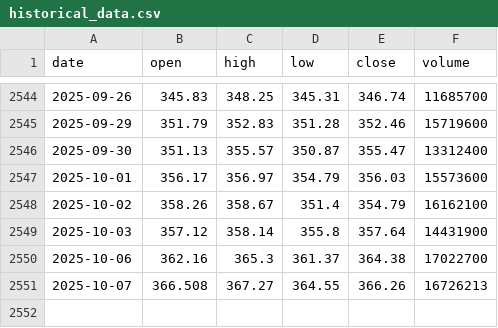
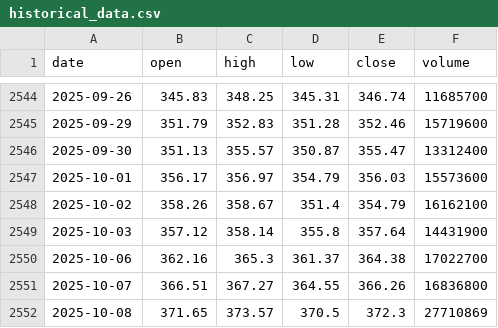
Before and after one commit to LukeGSW/AnalisiCiclica-GLD, a CSV file: data/GLD/historical_data.csv, drawn as a sheet; only a part is shown, gaps mark what is left out.

```diff
--- a/data/GLD/historical_data.csv
+++ b/data/GLD/historical_data.csv
@@ -2550,2 +2550,3 @@ date,open,high,low,close,volume
 2025-10-06,362.16,365.3,361.37,364.38,17022700
-2025-10-07,366.508,367.27,364.55,366.26,16726213
+2025-10-07,366.51,367.27,364.55,366.26,16836800
+2025-10-08,371.65,373.57,370.5,372.3,27710869
```
Also changed, not shown: data/GLD/signals.csv, 3 other files.
